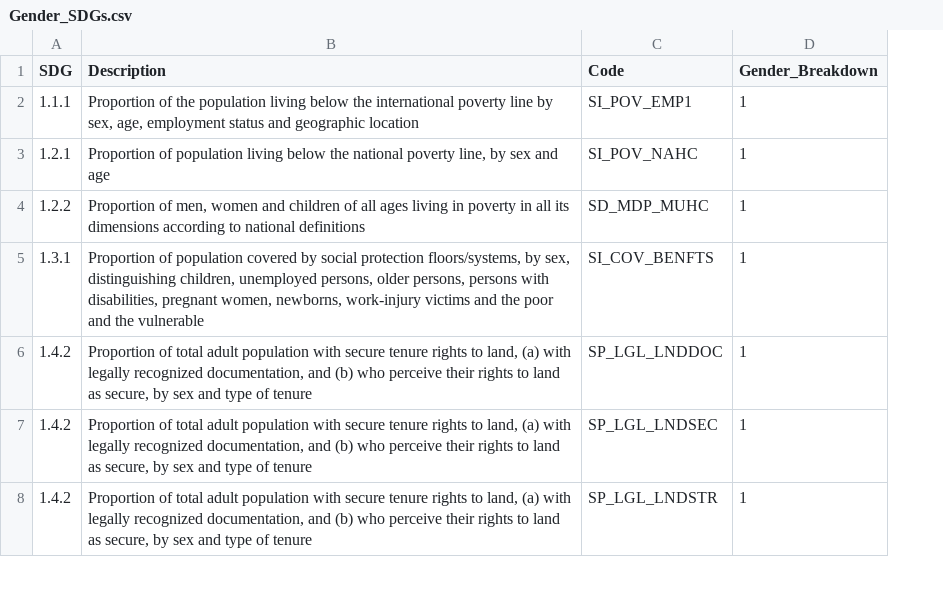
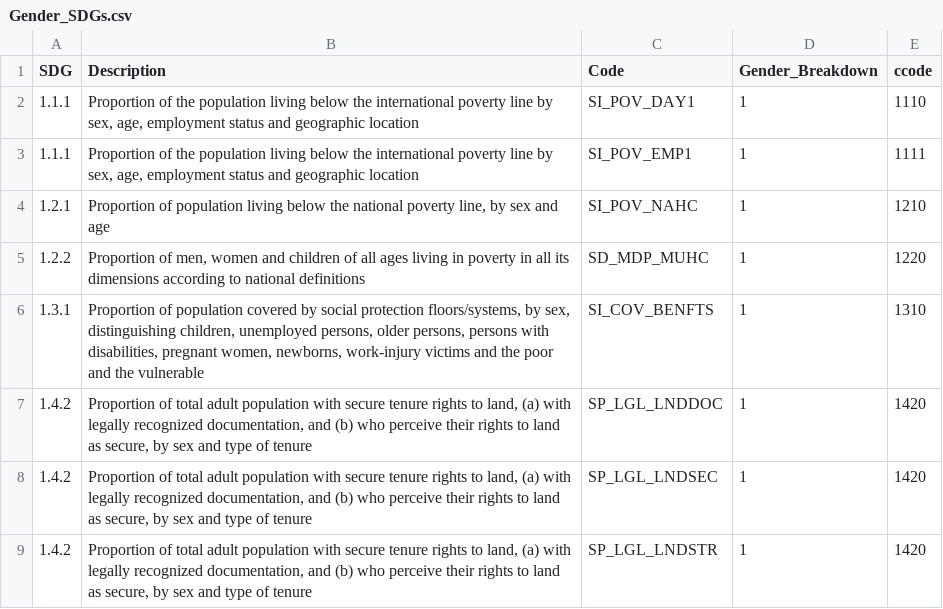
Before and after one commit to stacybri/Gender-SPI, a CSV file: 01_raw_data/misc/Gender_SDGs.csv, drawn as a sheet; only a part is shown; addresses are those after the commit; the diff names each change by its address in the sheet, - before the commit and + after, or states it on an @@ line.

Commit message:
update gender list with unique code

```diff
--- a/01_raw_data/misc/Gender_SDGs.csv
+++ b/01_raw_data/misc/Gender_SDGs.csv
+column E (ccode), rows 3-9: 1111 | 1210 | 1220 | 1310 | 1420 | 1420 | 1420
+row 2: 1.1.1 | Proportion of the population living below the international poverty line by sex, age, employment status and geographic location | SI_POV_DAY1 | 1 | 1110
```
